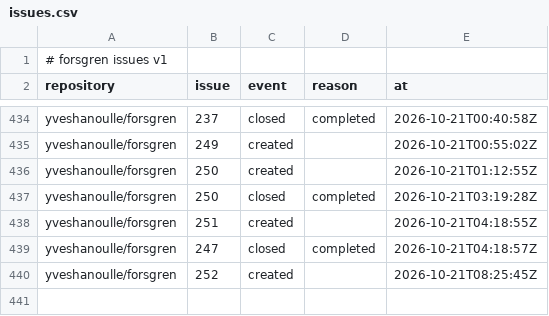
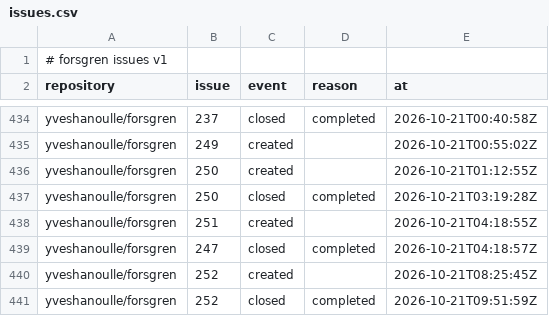
Before and after one commit to yveshanoulle/forsgren-metrics, a CSV file: data/issues.csv, drawn as a sheet; only a part is shown, gaps mark what is left out.

```diff
--- a/data/issues.csv
+++ b/data/issues.csv
@@ -440 +440,2 @@ yveshanoulle/forsgren,247,closed,completed,2026-10-21T04:18:57Z
 yveshanoulle/forsgren,252,created,,2026-10-21T08:25:45Z
+yveshanoulle/forsgren,252,closed,completed,2026-10-21T09:51:59Z
```
Also changed, not shown: 1 other file.
